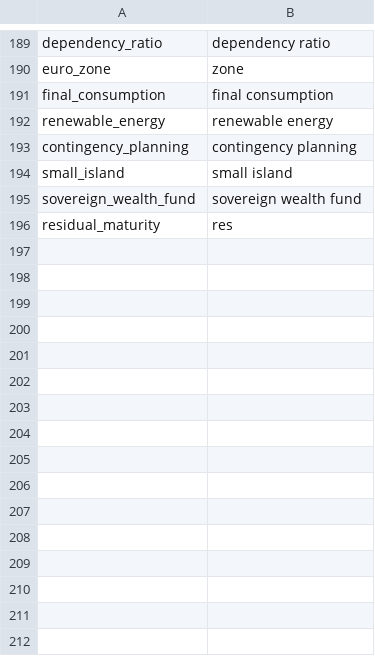
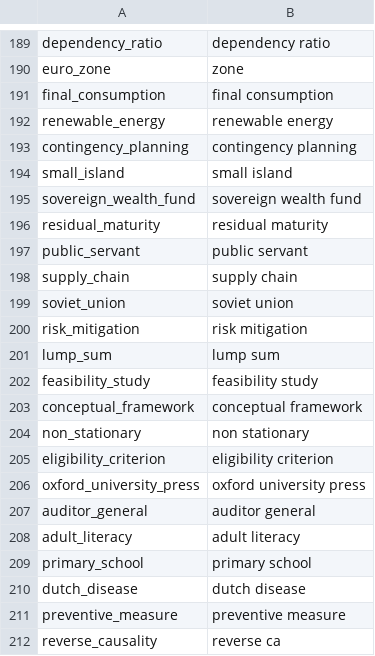
Before and after one commit to Matheusoz/el-processing-tools-wb, a CSV file: data/whitelists/whitelists/whitelist_ngrams_cleaned.csv, drawn as a sheet; only a part is shown, gaps mark what is left out.

Commit message:
change username

```diff
--- a/data/whitelists/whitelists/whitelist_ngrams_cleaned.csv
+++ b/data/whitelists/whitelists/whitelist_ngrams_cleaned.csv
@@ -195,2 +195,18 @@ small_island,small island
 sovereign_wealth_fund,sovereign wealth fund
-residual_maturity,res
+residual_maturity,residual maturity
+public_servant,public servant
+supply_chain,supply chain
+soviet_union,soviet union
+risk_mitigation,risk mitigation
+lump_sum,lump sum
+feasibility_study,feasibility study
+conceptual_framework,conceptual framework
+non_stationary,non stationary
+eligibility_criterion,eligibility criterion
+oxford_university_press,oxford university press
+auditor_general,auditor general
+adult_literacy,adult literacy
+primary_school,primary school
+dutch_disease,dutch disease
+preventive_measure,preventive measure
+reverse_causality,reverse ca
```
